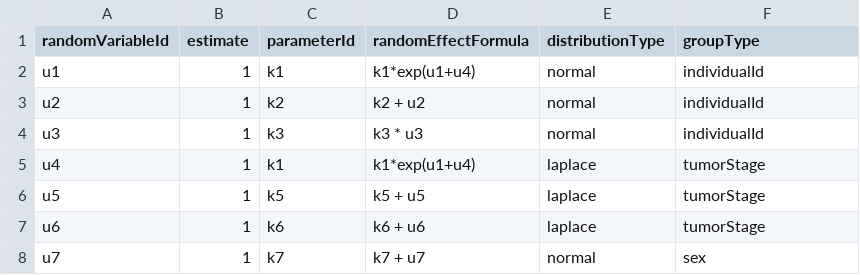
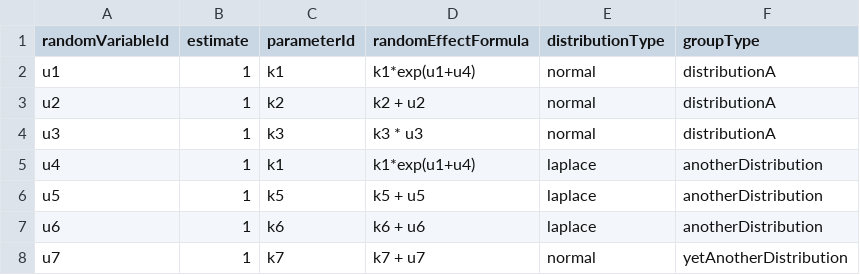
Before and after one commit to paulflang/PEtab_nlme_extension, a TSV file: random_effects.tsv, drawn as a sheet.

```diff
--- a/random_effects.tsv
+++ b/random_effects.tsv
@@ -1,8 +1,8 @@
 randomVariableId	estimate	parameterId	randomEffectFormula	distributionType	groupType
-u1	1	k1	k1*exp(u1+u4)	normal	individualId
-u2	1	k2	k2 + u2	normal	individualId
-u3	1	k3	k3 * u3	normal	individualId
-u4	1	k1	k1*exp(u1+u4)	laplace	tumorStage
-u5	1	k5	k5 + u5	laplace	tumorStage
-u6	1	k6	k6 + u6	laplace	tumorStage
-u7	1	k7	k7 + u7	normal	sex
+u1	1	k1	k1*exp(u1+u4)	normal	distributionA
+u2	1	k2	k2 + u2	normal	distributionA
+u3	1	k3	k3 * u3	normal	distributionA
+u4	1	k1	k1*exp(u1+u4)	laplace	anotherDistribution
+u5	1	k5	k5 + u5	laplace	anotherDistribution
+u6	1	k6	k6 + u6	laplace	anotherDistribution
+u7	1	k7	k7 + u7	normal	yetAnotherDistribution
```
Also changed, not shown: measurements.tsv, 8 other files.
